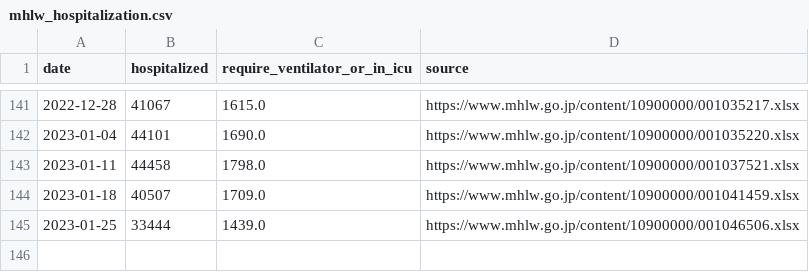
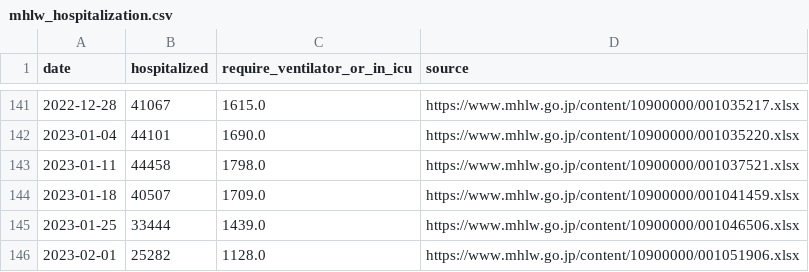
Before and after one commit to fqj1994/covid-19-dataflow-jp, a CSV file: data/mhlw_hospitalization.csv, drawn as a sheet; only a part is shown, gaps mark what is left out.

Commit message:
update data/mhlw_hospitalization.csv

```diff
--- a/data/mhlw_hospitalization.csv
+++ b/data/mhlw_hospitalization.csv
@@ -145 +145,2 @@ date,hospitalized,require_ventilator_or_in_icu,source
 2023-01-25,33444,1439.0,https://www.mhlw.go.jp/content/10900000/001046506.xlsx
+2023-02-01,25282,1128.0,https://www.mhlw.go.jp/content/10900000/001051906.xlsx
```
Also changed, not shown: 1 other file.
